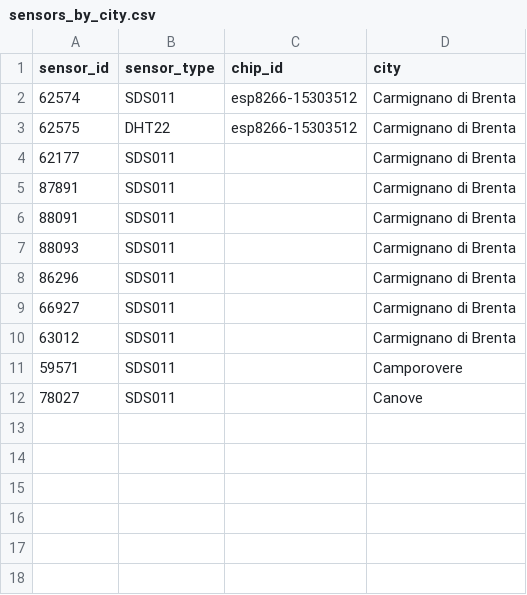
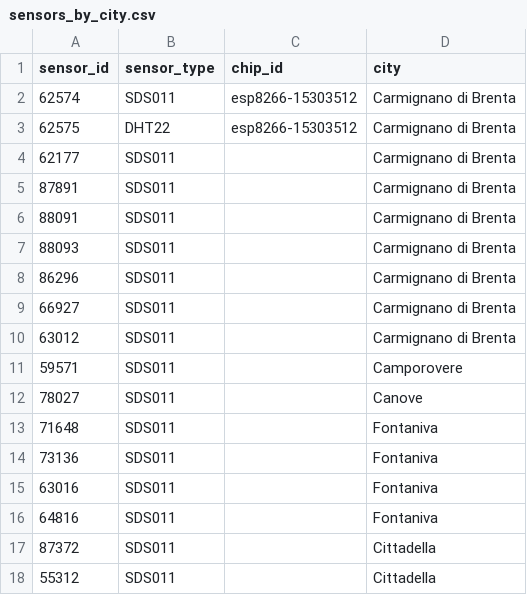
Before and after one commit to mezzato/legambiente-altapadovana, a CSV file: sensorcommunity/influxdb/sensors_by_city.csv, drawn as a sheet; the diff names each change by its address in the sheet, - before the commit and + after, or states it on an @@ line.

Commit message:
Add Fontaniva, Cittadella

```diff
--- a/sensorcommunity/influxdb/sensors_by_city.csv
+++ b/sensorcommunity/influxdb/sensors_by_city.csv
+row 13: 71648 | SDS011 |  | Fontaniva
+row 14: 73136 | SDS011 |  | Fontaniva
+row 15: 63016 | SDS011 |  | Fontaniva
+row 16: 64816 | SDS011 |  | Fontaniva
+row 17: 87372 | SDS011 |  | Cittadella
+row 18: 55312 | SDS011 |  | Cittadella
```
